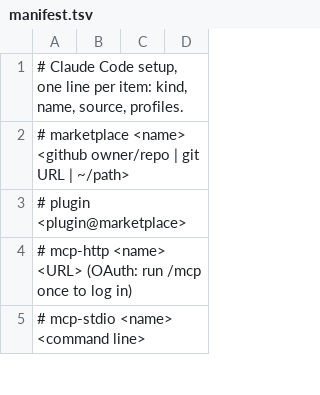
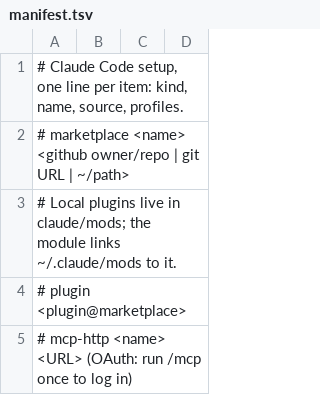
Before and after one commit to stevanStevic/dotfiles, a TSV file: claude/manifest.tsv, drawn as a sheet; only a part is shown; the shorter side is filled out with more unchanged rows; the diff names each change by its address in the sheet, - before the commit and + after, or states it on an @@ line.

Commit message:
feat(claude): keep local plugins in claude/mods, linked to ~/.claude/mods

```diff
--- a/claude/manifest.tsv
+++ b/claude/manifest.tsv
+row 3: # Local plugins live in claude/mods; the module links ~/.claude/mods to it.
```
Also changed, not shown: 9 other files.
